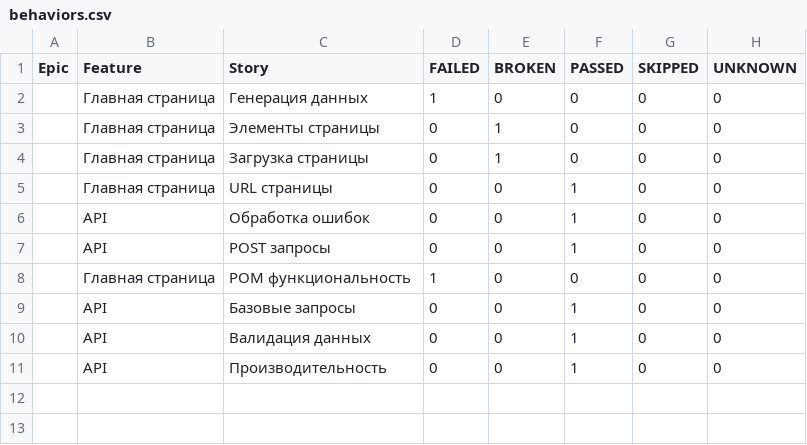
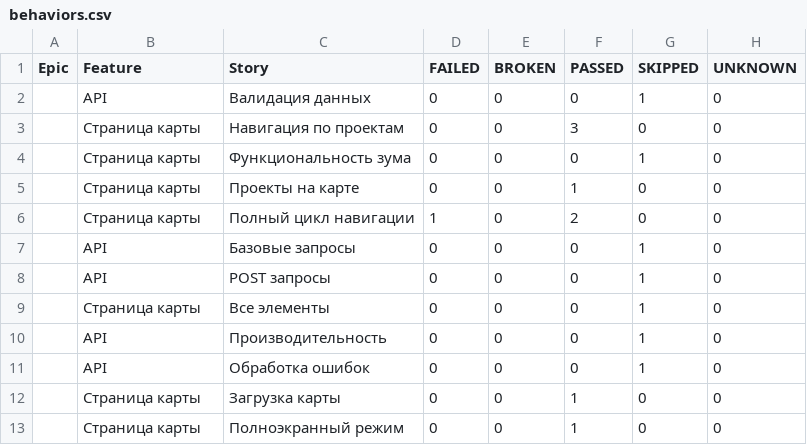
Before and after one commit to evometaio/catalog_autotests, a CSV file: data/behaviors.csv, drawn as a sheet.

```diff
--- a/data/behaviors.csv
+++ b/data/behaviors.csv
@@ -1,11 +1,13 @@
 "Epic","Feature","Story","FAILED","BROKEN","PASSED","SKIPPED","UNKNOWN"
-"","Главная страница","Генерация данных","1","0","0","0","0"
-"","Главная страница","Элементы страницы","0","1","0","0","0"
-"","Главная страница","Загрузка страницы","0","1","0","0","0"
-"","Главная страница","URL страницы","0","0","1","0","0"
-"","API","Обработка ошибок","0","0","1","0","0"
-"","API","POST запросы","0","0","1","0","0"
-"","Главная страница","POM функциональность","1","0","0","0","0"
-"","API","Базовые запросы","0","0","1","0","0"
-"","API","Валидация данных","0","0","1","0","0"
-"","API","Производительность","0","0","1","0","0"
+"","API","Валидация данных","0","0","0","1","0"
+"","Страница карты","Навигация по проектам","0","0","3","0","0"
+"","Страница карты","Функциональность зума","0","0","0","1","0"
+"","Страница карты","Проекты на карте","0","0","1","0","0"
+"","Страница карты","Полный цикл навигации","1","0","2","0","0"
+"","API","Базовые запросы","0","0","0","1","0"
+"","API","POST запросы","0","0","0","1","0"
+"","Страница карты","Все элементы","0","0","0","1","0"
+"","API","Производительность","0","0","0","1","0"
+"","API","Обработка ошибок","0","0","0","1","0"
+"","Страница карты","Загрузка карты","0","0","1","0","0"
+"","Страница карты","Полноэкранный режим","0","0","1","0","0"
```
Also changed, not shown: data/suites.csv, 52 other files.
